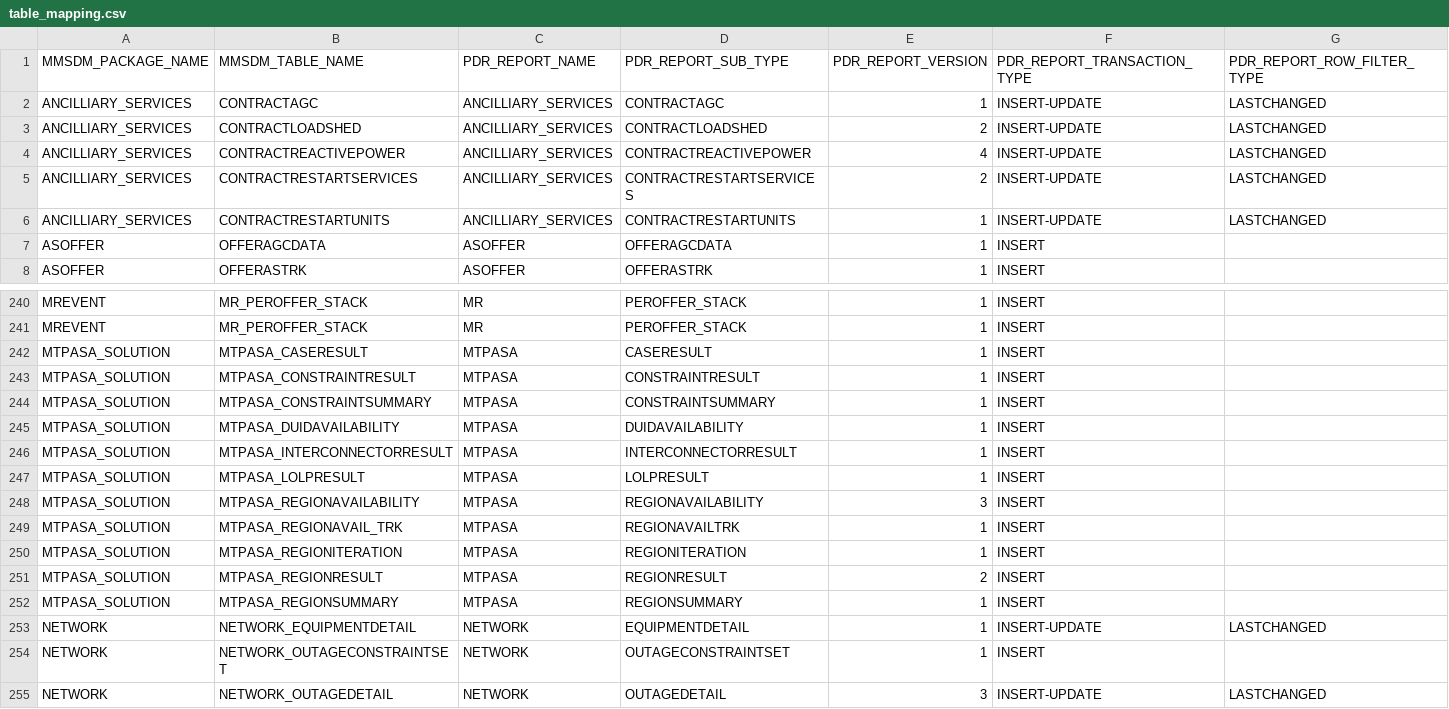
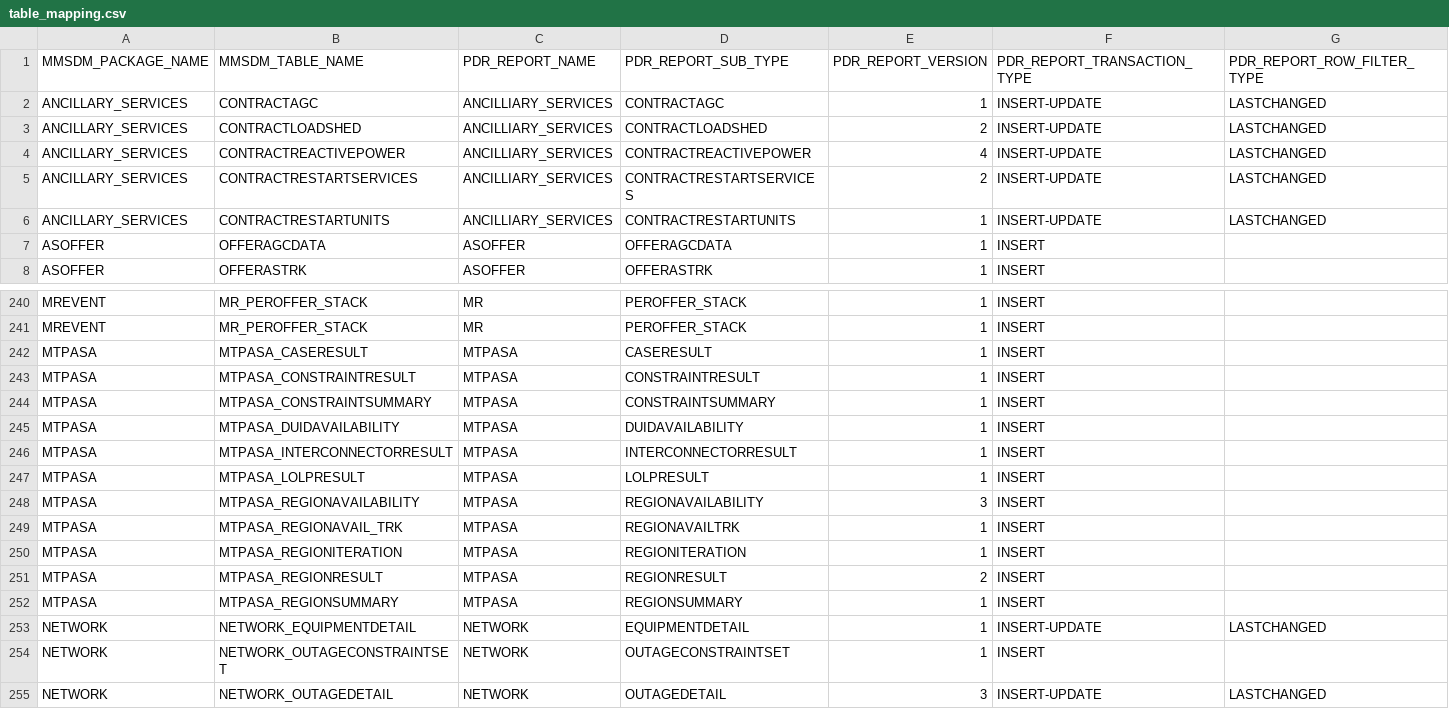
Before and after one commit to eigenmo-de/mmsdm-rs, a CSV file: table_mapping.csv, drawn as a sheet; only a part is shown, gaps mark what is left out.

Commit message:
fix mtpasa and ancillary datasets, make header fields public, fix filelog constraint

```diff
--- a/table_mapping.csv
+++ b/table_mapping.csv
@@ -1,7 +1,7 @@
 MMSDM_PACKAGE_NAME,MMSDM_TABLE_NAME,PDR_REPORT_NAME,PDR_REPORT_SUB_TYPE,PDR_REPORT_VERSION,PDR_REPORT_TRANSACTION_TYPE,PDR_REPORT_ROW_FILTER_TYPE
-ANCILLIARY_SERVICES,CONTRACTAGC,ANCILLIARY_SERVICES,CONTRACTAGC,1,INSERT-UPDATE,LASTCHANGED
-ANCILLIARY_SERVICES,CONTRACTLOADSHED,ANCILLIARY_SERVICES,CONTRACTLOADSHED,2,INSERT-UPDATE,LASTCHANGED
-ANCILLIARY_SERVICES,CONTRACTREACTIVEPOWER,ANCILLIARY_SERVICES,CONTRACTREACTIVEPOWER,4,INSERT-UPDATE,LASTCHANGED
-ANCILLIARY_SERVICES,CONTRACTRESTARTSERVICES,ANCILLIARY_SERVICES,CONTRACTRESTARTSERVICES,2,INSERT-UPDATE,LASTCHANGED
-ANCILLIARY_SERVICES,CONTRACTRESTARTUNITS,ANCILLIARY_SERVICES,CONTRACTRESTARTUNITS,1,INSERT-UPDATE,LASTCHANGED
+ANCILLARY_SERVICES,CONTRACTAGC,ANCILLIARY_SERVICES,CONTRACTAGC,1,INSERT-UPDATE,LASTCHANGED
+ANCILLARY_SERVICES,CONTRACTLOADSHED,ANCILLIARY_SERVICES,CONTRACTLOADSHED,2,INSERT-UPDATE,LASTCHANGED
+ANCILLARY_SERVICES,CONTRACTREACTIVEPOWER,ANCILLIARY_SERVICES,CONTRACTREACTIVEPOWER,4,INSERT-UPDATE,LASTCHANGED
+ANCILLARY_SERVICES,CONTRACTRESTARTSERVICES,ANCILLIARY_SERVICES,CONTRACTRESTARTSERVICES,2,INSERT-UPDATE,LASTCHANGED
+ANCILLARY_SERVICES,CONTRACTRESTARTUNITS,ANCILLIARY_SERVICES,CONTRACTRESTARTUNITS,1,INSERT-UPDATE,LASTCHANGED
 ASOFFER,OFFERAGCDATA,ASOFFER,OFFERAGCDATA,1,INSERT,
@@ -241,13 +241,13 @@ MREVENT,MR_PEROFFER_STACK,MR,PEROFFER_STACK,1,INSERT,
 MREVENT,MR_PEROFFER_STACK,MR,PEROFFER_STACK,1,INSERT,
-MTPASA_SOLUTION,MTPASA_CASERESULT,MTPASA,CASERESULT,1,INSERT,
-MTPASA_SOLUTION,MTPASA_CONSTRAINTRESULT,MTPASA,CONSTRAINTRESULT,1,INSERT,
-MTPASA_SOLUTION,MTPASA_CONSTRAINTSUMMARY,MTPASA,CONSTRAINTSUMMARY,1,INSERT,
-MTPASA_SOLUTION,MTPASA_DUIDAVAILABILITY,MTPASA,DUIDAVAILABILITY,1,INSERT,
-MTPASA_SOLUTION,MTPASA_INTERCONNECTORRESULT,MTPASA,INTERCONNECTORRESULT,1,INSERT,
-MTPASA_SOLUTION,MTPASA_LOLPRESULT,MTPASA,LOLPRESULT,1,INSERT,
-MTPASA_SOLUTION,MTPASA_REGIONAVAILABILITY,MTPASA,REGIONAVAILABILITY,3,INSERT,
-MTPASA_SOLUTION,MTPASA_REGIONAVAIL_TRK,MTPASA,REGIONAVAILTRK,1,INSERT,
-MTPASA_SOLUTION,MTPASA_REGIONITERATION,MTPASA,REGIONITERATION,1,INSERT,
-MTPASA_SOLUTION,MTPASA_REGIONRESULT,MTPASA,REGIONRESULT,2,INSERT,
-MTPASA_SOLUTION,MTPASA_REGIONSUMMARY,MTPASA,REGIONSUMMARY,1,INSERT,
+MTPASA,MTPASA_CASERESULT,MTPASA,CASERESULT,1,INSERT,
+MTPASA,MTPASA_CONSTRAINTRESULT,MTPASA,CONSTRAINTRESULT,1,INSERT,
+MTPASA,MTPASA_CONSTRAINTSUMMARY,MTPASA,CONSTRAINTSUMMARY,1,INSERT,
+MTPASA,MTPASA_DUIDAVAILABILITY,MTPASA,DUIDAVAILABILITY,1,INSERT,
+MTPASA,MTPASA_INTERCONNECTORRESULT,MTPASA,INTERCONNECTORRESULT,1,INSERT,
+MTPASA,MTPASA_LOLPRESULT,MTPASA,LOLPRESULT,1,INSERT,
+MTPASA,MTPASA_REGIONAVAILABILITY,MTPASA,REGIONAVAILABILITY,3,INSERT,
+MTPASA,MTPASA_REGIONAVAIL_TRK,MTPASA,REGIONAVAILTRK,1,INSERT,
+MTPASA,MTPASA_REGIONITERATION,MTPASA,REGIONITERATION,1,INSERT,
+MTPASA,MTPASA_REGIONRESULT,MTPASA,REGIONRESULT,2,INSERT,
+MTPASA,MTPASA_REGIONSUMMARY,MTPASA,REGIONSUMMARY,1,INSERT,
 NETWORK,NETWORK_EQUIPMENTDETAIL,NETWORK,EQUIPMENTDETAIL,1,INSERT-UPDATE,LASTCHANGED
```
Also changed, not shown: 44 other files.
